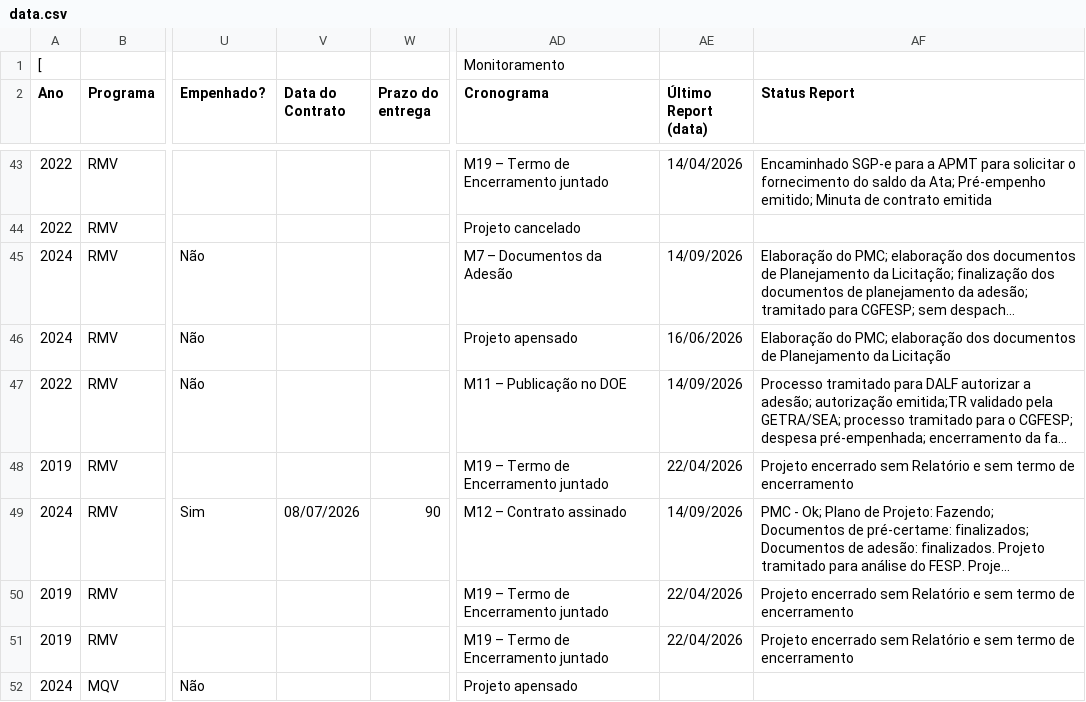
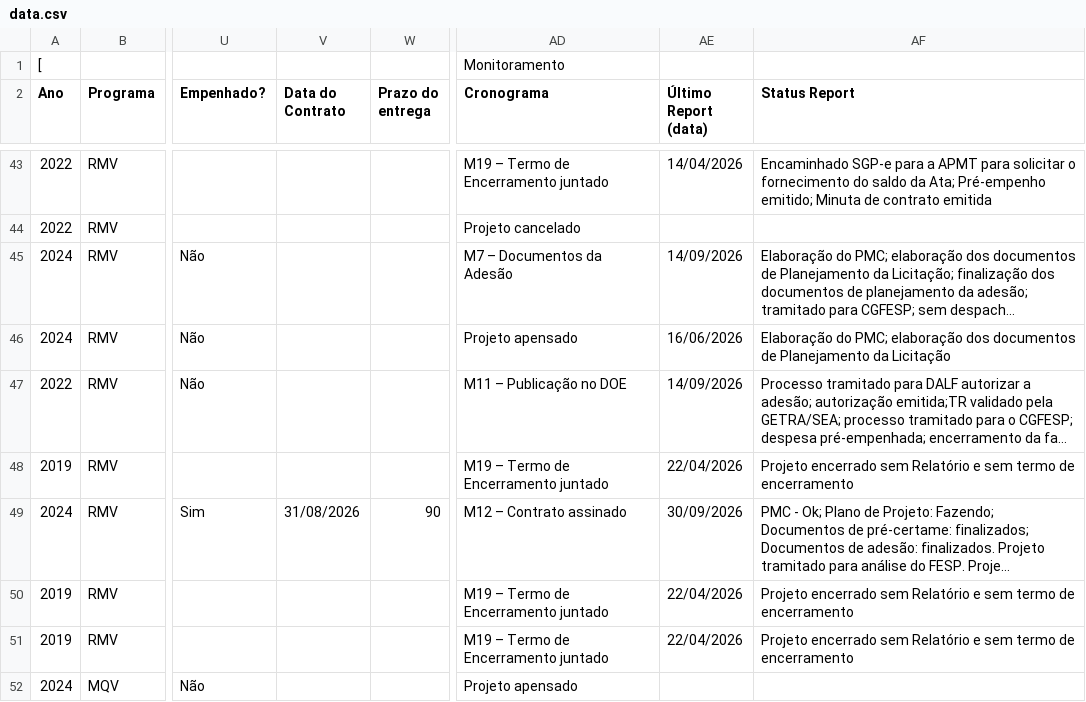
Before and after one commit to 926738-creator/bi-eppm, a CSV file: data.csv, drawn as a sheet; only a part is shown, gaps mark what is left out; long unchanged cells end in …; the diff covers the shown part only; the diff names each change by its address in the sheet, - before the commit and + after, or states it on an @@ line.

```diff
--- a/data.csv
+++ b/data.csv
-V49 (Data do Contrato): 08/07/2026
+V49 (Data do Contrato): 31/08/2026
-AE49 (Último Report (data)): 14/09/2026
+AE49 (Último Report (data)): 30/09/2026
```
Also changed, not shown: 5 edited cells elsewhere in this file.
